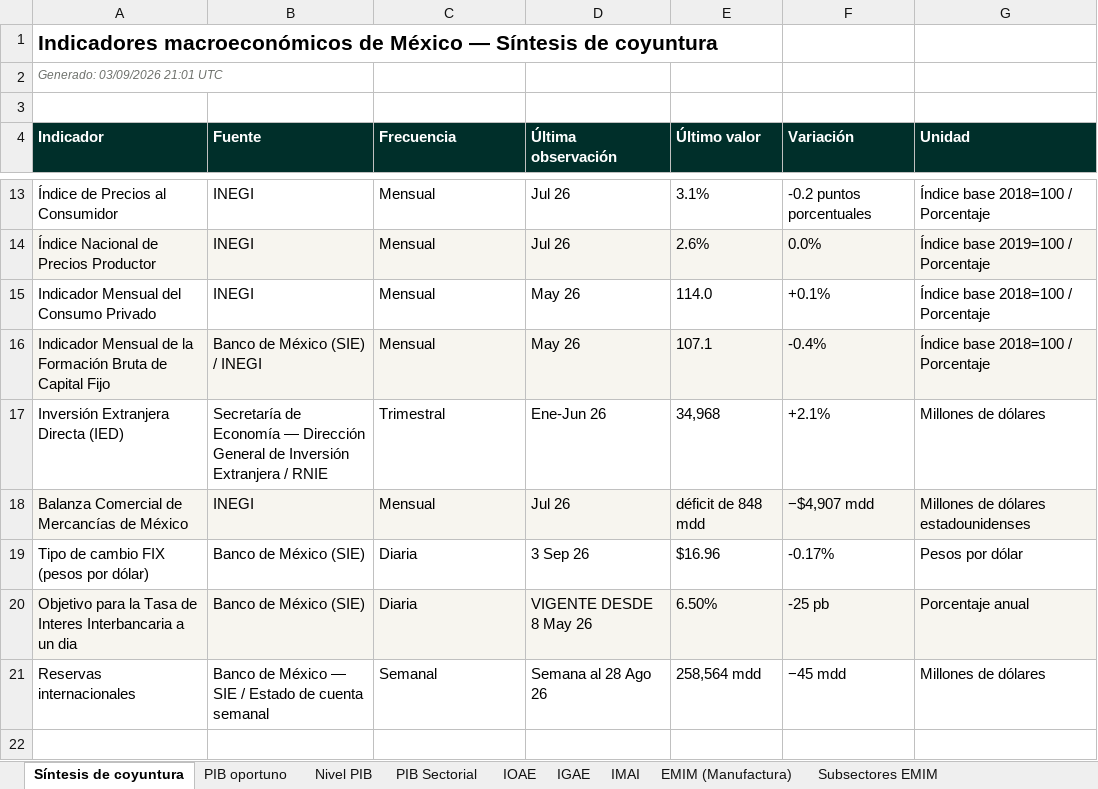
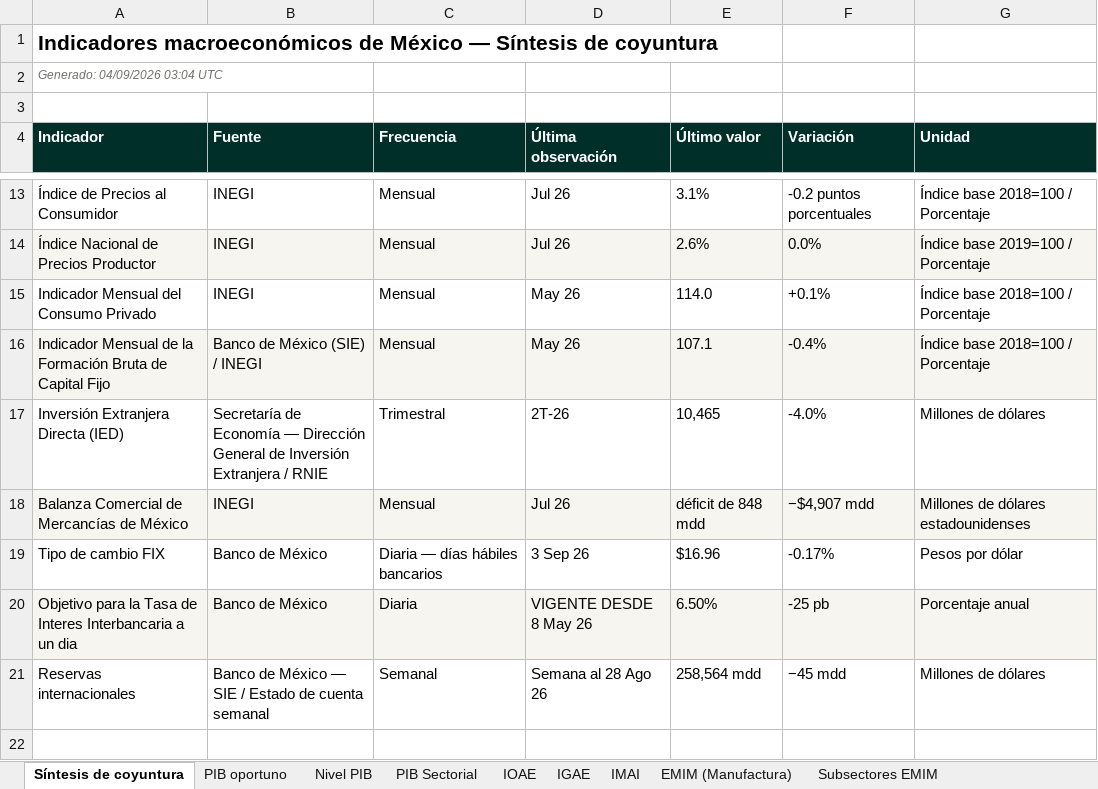
Before and after one commit to luisbuendiag/Indicadores_macroeconomicos_Mex, an Excel workbook: downloads/Indicadores_Macroeconomicos_Mexico_Actualizado.xlsx, sheet Síntesis de coyuntura, drawn as a sheet; only a part is shown, gaps mark what is left out; values as stored, in another font and other column widths than the file's, no borders; the diff names each change by its address in the sheet, - before the commit and + after, or states it on an @@ line.

```diff
--- a/downloads/Indicadores_Macroeconomicos_Mexico_Actualizado.xlsx (sheet Síntesis de coyuntura)
+++ b/downloads/Indicadores_Macroeconomicos_Mexico_Actualizado.xlsx (sheet Síntesis de coyuntura)
-A2 (Indicador): Generado: 03/09/2026 21:01 UTC
+A2 (Indicador): Generado: 04/09/2026 03:04 UTC
-D17 (Última observación): Ene-Jun 26
+D17 (Última observación): 2T-26
-E17 (Último valor): 34,968
+E17 (Último valor): 10,465
-F17 (Variación): +2.1%
+F17 (Variación): -4.0%
-A19 (Indicador): Tipo de cambio FIX (pesos por dólar)
+A19 (Indicador): Tipo de cambio FIX
-B19:B20 (Fuente): Banco de México (SIE)
+B19:B20 (Fuente): Banco de México
-C19 (Frecuencia): Diaria
+C19 (Frecuencia): Diaria — días hábiles bancarios
```
Also changed, not shown: sheet Control de actualizaciones, sheet Metodología y fuentes, sheet Tipo de cambio FIX, sheet Tasa objetivo, downloads/indicadores/BCMM/BCMM_datos.xlsx, downloads/indicadores/IMFBCF/IMFBCF_datos.xlsx, 23 other files.
